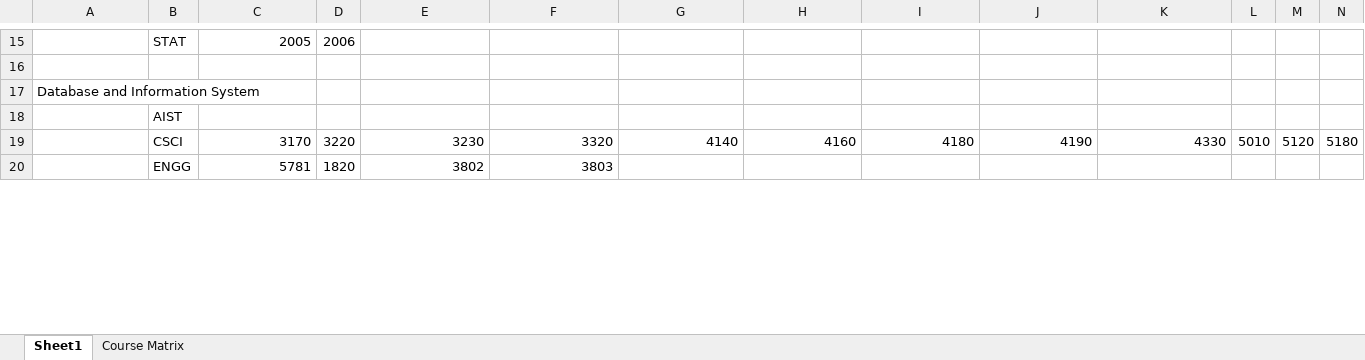
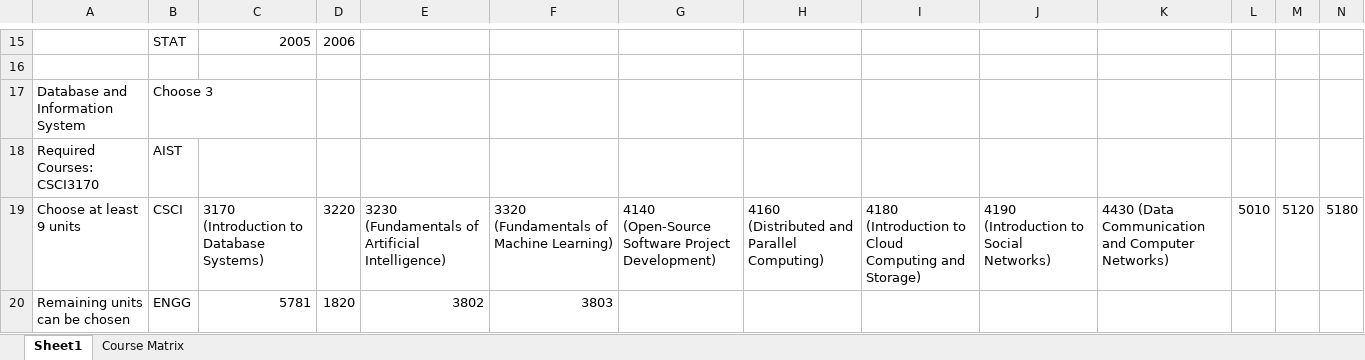
Before and after one commit to Funnywai/Computer-Science, an Excel workbook: Computer Science.xlsm, sheet Sheet1, drawn as a sheet; only a part is shown, gaps mark what is left out; values as stored, in another font and other column widths than the file's, no cell formats; ↵ is a line break in a cell; the diff covers the shown part only; the diff names each change by its address in the sheet, - before the commit and + after, or states it on an @@ line.

```diff
--- a/Computer Science.xlsm (sheet Sheet1)
+++ b/Computer Science.xlsm (sheet Sheet1)
-B17: (empty)
+B17: Choose 3
-A18: (empty)
+A18: Required Courses: ↵ CSCI3170
-A19: (empty)
+A19: Choose at least 9 units
-C19: 3170
+C19: 3170 (Introduction to Database Systems)
-E19: 3230
+E19: 3230 (Fundamentals of Artificial Intelligence)
-F19: 3320
+F19: 3320 (Fundamentals of Machine Learning)
-G19: 4140
+G19: 4140 (Open-Source Software Project Development)
-H19: 4160
+H19: 4160 (Distributed and Parallel Computing)
-I19: 4180
+I19: 4180 (Introduction to Cloud Computing and Storage)
-J19: 4190
+J19: 4190 (Introduction to Social Networks)
-K19: 4330
+K19: 4430 (Data Communication and Computer Networks)
-A20: (empty)
+A20: Remaining units can be chosen
```
Also changed, not shown: 7 added rows, 6 removed rows and 25 edited cells elsewhere in this sheet, sheet Course Matrix, cell formats.
